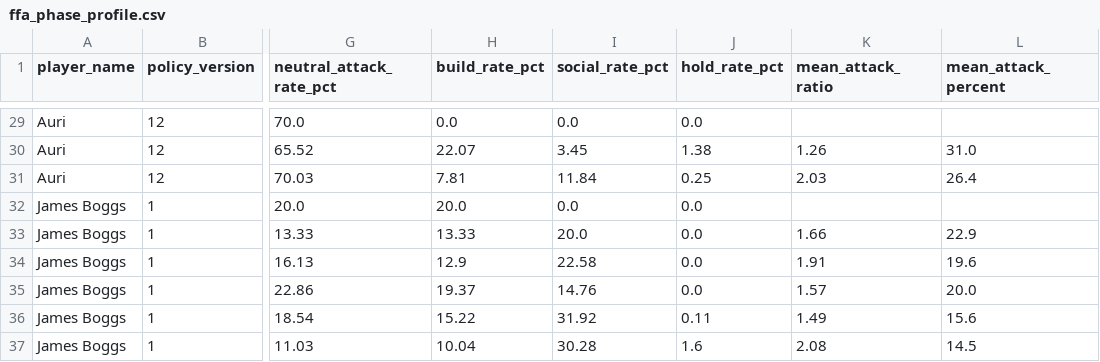
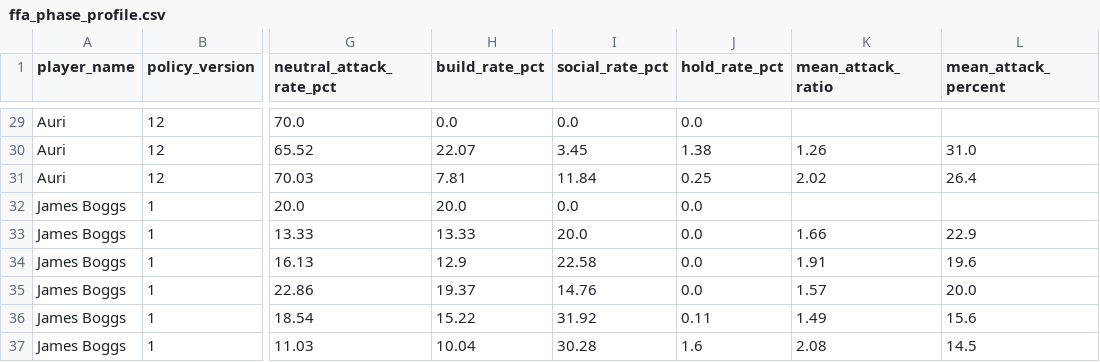
Before and after one commit to welttowelt/proxywar-coworld-starter, a CSV file: data/analysis/ffa_phase_profile.csv, drawn as a sheet; only a part is shown, gaps mark what is left out; the diff names each change by its address in the sheet, - before the commit and + after, or states it on an @@ line.

```diff
--- a/data/analysis/ffa_phase_profile.csv
+++ b/data/analysis/ffa_phase_profile.csv
-K31 (mean_attack_ratio): 2.03
+K31 (mean_attack_ratio): 2.02
```
Also changed, not shown: data/analysis/leaderboard_snapshot.csv, 14 other files.
